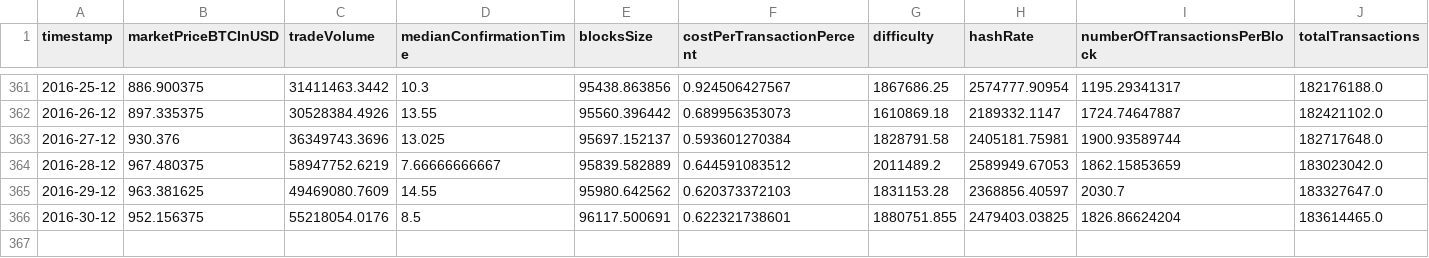
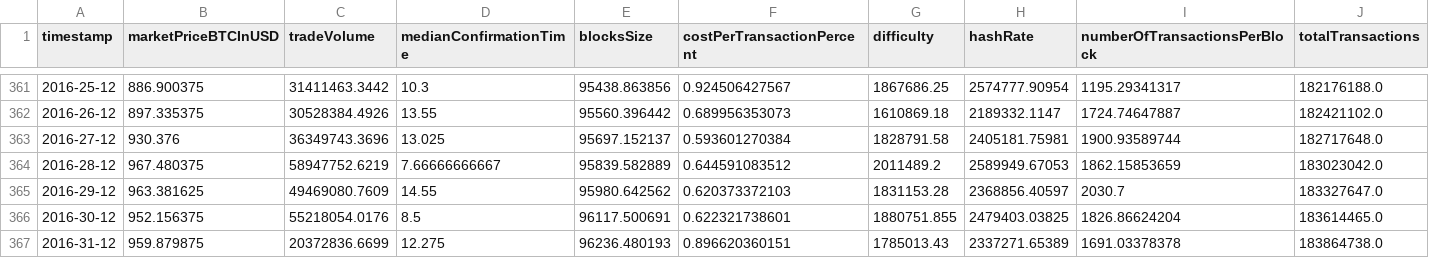
Before and after one commit to woutster/bitcoin-price-prediction, a CSV file: Product/API/blockchain_api_features.csv, drawn as a sheet; only a part is shown, gaps mark what is left out; rows hold the shown columns only; the diff names each change by its address in the sheet, - before the commit and + after, or states it on an @@ line.

Commit message:
changed timespan to include leap year data

```diff
--- a/Product/API/blockchain_api_features.csv
+++ b/Product/API/blockchain_api_features.csv
+row 367: 2016-31-12 | 959.879875 | 20372836.6699 | 12.275 | 96236.480193 | 0.896620360151 | 1785013.43 | 2337271.65389 | 1691.03378378 | 183864738.0
```
Also changed, not shown: Product/API/reddit_api_features.csv, 3 other files.
